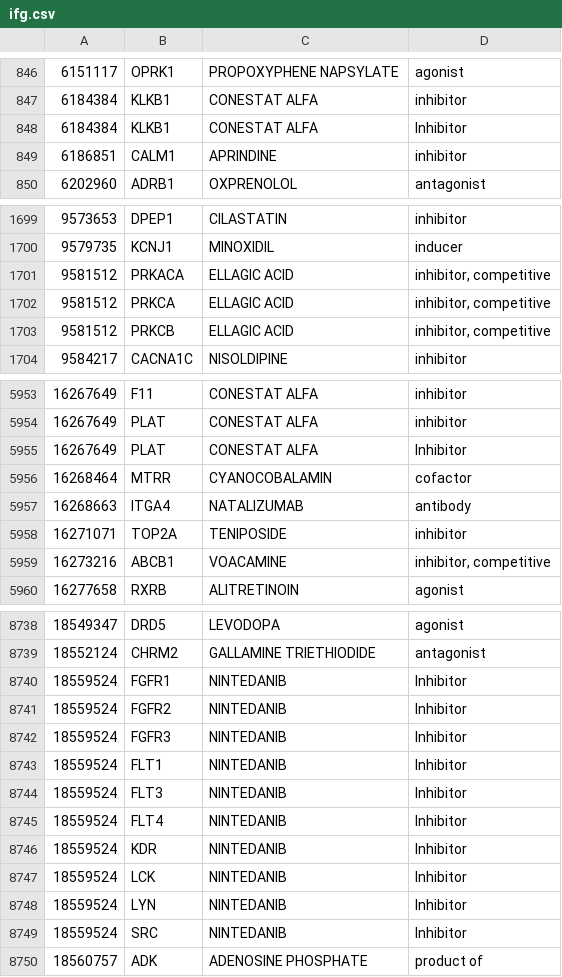
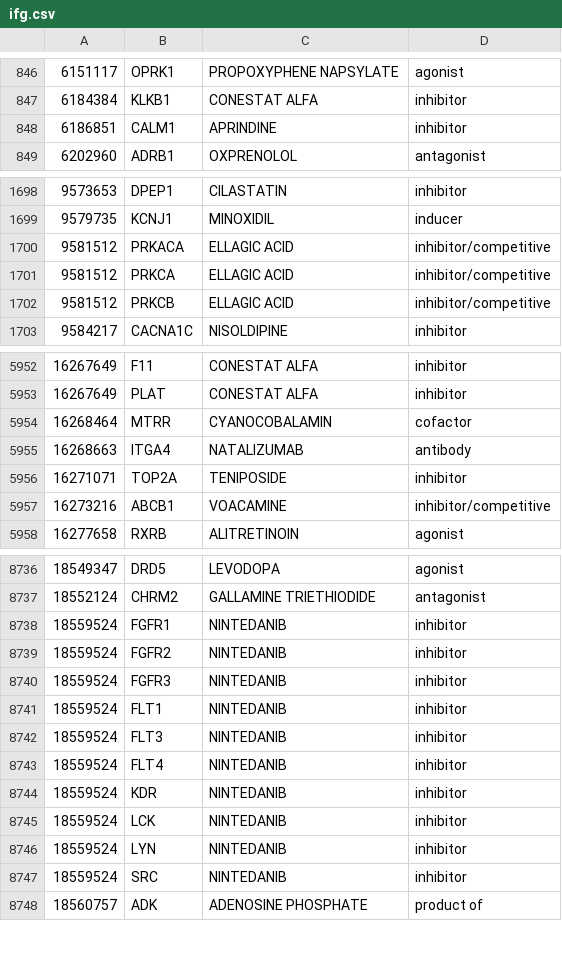
Before and after one commit to johny65/PFC_DGIdb_src, a CSV file: ifg.csv, drawn as a sheet; only a part is shown, gaps mark what is left out; the diff covers the shown part only.

```diff
--- a/ifg.csv
+++ b/ifg.csv
@@ -847,3 +847,2 @@
 6184384,KLKB1,CONESTAT ALFA,inhibitor
-6184384,KLKB1,CONESTAT ALFA,Inhibitor
 6186851,CALM1,APRINDINE,inhibitor
@@ -1700,5 +1699,5 @@
 9579735,KCNJ1,MINOXIDIL,inducer
-9581512,PRKACA,ELLAGIC ACID,"inhibitor, competitive"
-9581512,PRKCA,ELLAGIC ACID,"inhibitor, competitive"
-9581512,PRKCB,ELLAGIC ACID,"inhibitor, competitive"
+9581512,PRKACA,ELLAGIC ACID,inhibitor/competitive
+9581512,PRKCA,ELLAGIC ACID,inhibitor/competitive
+9581512,PRKCB,ELLAGIC ACID,inhibitor/competitive
 9584217,CACNA1C,NISOLDIPINE,inhibitor
@@ -5954,3 +5953,2 @@
 16267649,PLAT,CONESTAT ALFA,inhibitor
-16267649,PLAT,CONESTAT ALFA,Inhibitor
 16268464,MTRR,CYANOCOBALAMIN,cofactor
@@ -5958,3 +5956,3 @@
 16271071,TOP2A,TENIPOSIDE,inhibitor
-16273216,ABCB1,VOACAMINE,"inhibitor, competitive"
+16273216,ABCB1,VOACAMINE,inhibitor/competitive
 16277658,RXRB,ALITRETINOIN,agonist
@@ -8739,12 +8737,12 @@
 18552124,CHRM2,GALLAMINE TRIETHIODIDE,antagonist
-18559524,FGFR1,NINTEDANIB,Inhibitor
-18559524,FGFR2,NINTEDANIB,Inhibitor
-18559524,FGFR3,NINTEDANIB,Inhibitor
-18559524,FLT1,NINTEDANIB,Inhibitor
-18559524,FLT3,NINTEDANIB,Inhibitor
-18559524,FLT4,NINTEDANIB,Inhibitor
-18559524,KDR,NINTEDANIB,Inhibitor
-18559524,LCK,NINTEDANIB,Inhibitor
-18559524,LYN,NINTEDANIB,Inhibitor
-18559524,SRC,NINTEDANIB,Inhibitor
+18559524,FGFR1,NINTEDANIB,inhibitor
+18559524,FGFR2,NINTEDANIB,inhibitor
+18559524,FGFR3,NINTEDANIB,inhibitor
+18559524,FLT1,NINTEDANIB,inhibitor
+18559524,FLT3,NINTEDANIB,inhibitor
+18559524,FLT4,NINTEDANIB,inhibitor
+18559524,KDR,NINTEDANIB,inhibitor
+18559524,LCK,NINTEDANIB,inhibitor
+18559524,LYN,NINTEDANIB,inhibitor
+18559524,SRC,NINTEDANIB,inhibitor
 18560757,ADK,ADENOSINE PHOSPHATE,product of
```
Also changed, not shown: 33 edited cells elsewhere in this file, 2 other files.
